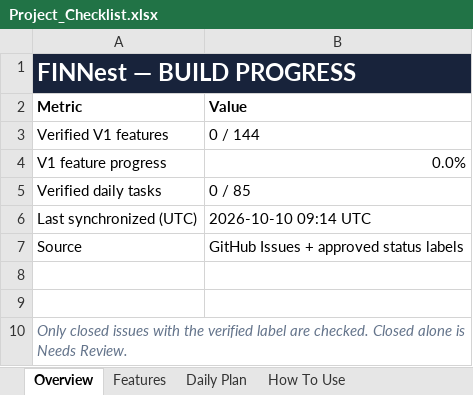
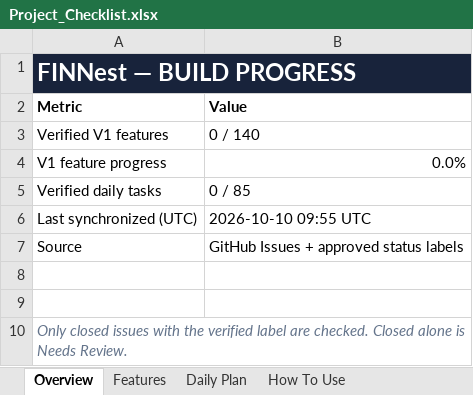
Before and after one commit to Tejanshu22/PersonalFinanceManager, an Excel workbook: tracking/Project_Checklist.xlsx, sheet Overview, drawn as a sheet; values as stored, in another font and other column widths than the file's, no borders; the diff names each change by its address in the sheet, - before the commit and + after, or states it on an @@ line.

```diff
--- a/tracking/Project_Checklist.xlsx (sheet Overview)
+++ b/tracking/Project_Checklist.xlsx (sheet Overview)
-B3 (Value): 0 / 144
+B3 (Value): 0 / 140
-B6 (Value): 2026-10-10 09:14 UTC
+B6 (Value): 2026-10-10 09:55 UTC
```
Also changed, not shown: sheet Features, 2 other files.
